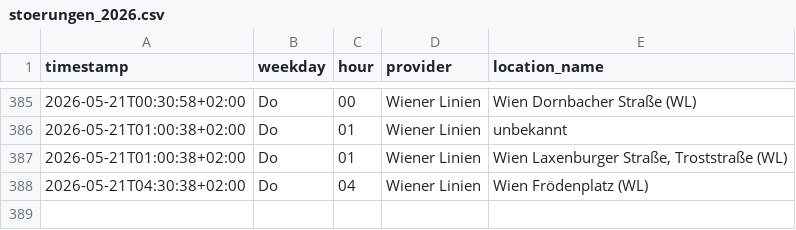
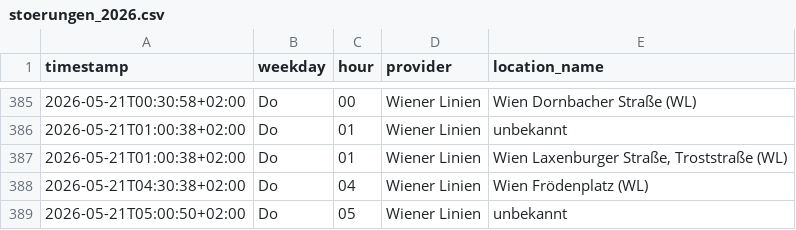
Before and after one commit to Origamihase/wien-oepnv, a CSV file: data/stats/stoerungen_2026.csv, drawn as a sheet; only a part is shown, gaps mark what is left out; the diff names each change by its address in the sheet, - before the commit and + after, or states it on an @@ line.

```diff
--- a/data/stats/stoerungen_2026.csv
+++ b/data/stats/stoerungen_2026.csv
+row 389: 2026-05-21T05:00:50+02:00 | Do | 05 | Wiener Linien | unbekannt
```
Also changed, not shown: data/stats/stammstrecke_2026.csv, 8 other files.
